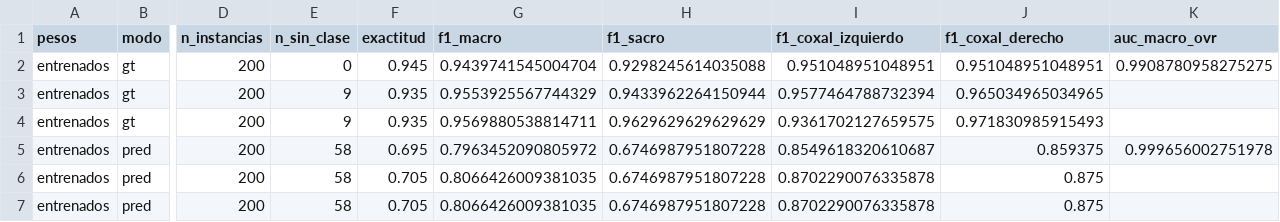
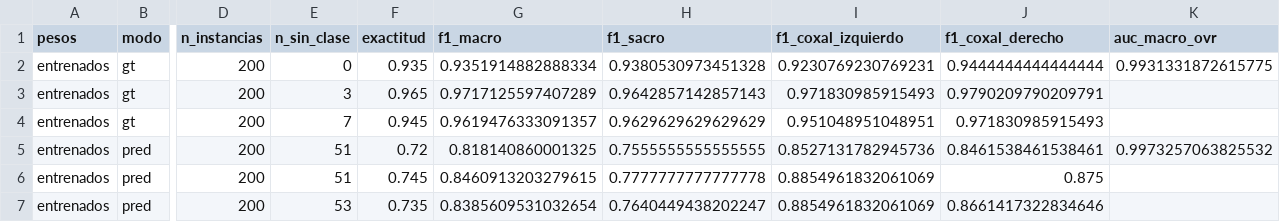
Before and after one commit to anniecorrea/proyecto_analitica_corte2, a CSV file: resultados/metricas/nms_pertenencia/pertenencia_resumen_val.csv, drawn as a sheet; only a part is shown, gaps mark what is left out; the diff names each change by its address in the sheet, - before the commit and + after, or states it on an @@ line.

```diff
--- a/resultados/metricas/nms_pertenencia/pertenencia_resumen_val.csv
+++ b/resultados/metricas/nms_pertenencia/pertenencia_resumen_val.csv
-F2 (exactitud): 0.945
+F2 (exactitud): 0.935
-G2 (f1_macro): 0.9439741545004704
+G2 (f1_macro): 0.9351914882888334
-H2 (f1_sacro): 0.9298245614035088
+H2 (f1_sacro): 0.9380530973451328
-I2 (f1_coxal_izquierdo): 0.951048951048951
+I2 (f1_coxal_izquierdo): 0.9230769230769231
-J2 (f1_coxal_derecho): 0.951048951048951
+J2 (f1_coxal_derecho): 0.9444444444444444
-K2 (auc_macro_ovr): 0.9908780958275275
+K2 (auc_macro_ovr): 0.9931331872615775
-E3 (n_sin_clase): 9
+E3 (n_sin_clase): 3
-F3 (exactitud): 0.935
+F3 (exactitud): 0.965
-G3 (f1_macro): 0.9553925567744329
+G3 (f1_macro): 0.9717125597407289
-H3 (f1_sacro): 0.9433962264150944
+H3 (f1_sacro): 0.9642857142857143
-I3 (f1_coxal_izquierdo): 0.9577464788732394
+I3 (f1_coxal_izquierdo): 0.971830985915493
-J3 (f1_coxal_derecho): 0.965034965034965
+J3 (f1_coxal_derecho): 0.9790209790209791
-E4 (n_sin_clase): 9
+E4 (n_sin_clase): 7
-F4 (exactitud): 0.935
+F4 (exactitud): 0.945
-G4 (f1_macro): 0.9569880538814711
+G4 (f1_macro): 0.9619476333091357
-I4 (f1_coxal_izquierdo): 0.9361702127659575
+I4 (f1_coxal_izquierdo): 0.951048951048951
-E5:E6 (n_sin_clase): 58
+E5:E6 (n_sin_clase): 51
-F5 (exactitud): 0.695
+F5 (exactitud): 0.72
-G5 (f1_macro): 0.7963452090805972
+G5 (f1_macro): 0.818140860001325
-H5 (f1_sacro): 0.6746987951807228
+H5 (f1_sacro): 0.7555555555555555
-I5 (f1_coxal_izquierdo): 0.8549618320610687
+I5 (f1_coxal_izquierdo): 0.8527131782945736
-J5 (f1_coxal_derecho): 0.859375
+J5 (f1_coxal_derecho): 0.8461538461538461
-K5 (auc_macro_ovr): 0.999656002751978
+K5 (auc_macro_ovr): 0.9973257063825532
-F6 (exactitud): 0.705
+F6 (exactitud): 0.745
-G6 (f1_macro): 0.8066426009381035
+G6 (f1_macro): 0.8460913203279615
-H6 (f1_sacro): 0.6746987951807228
+H6 (f1_sacro): 0.7777777777777778
-I6:I7 (f1_coxal_izquierdo): 0.8702290076335878
+I6:I7 (f1_coxal_izquierdo): 0.8854961832061069
-E7 (n_sin_clase): 58
+E7 (n_sin_clase): 53
-F7 (exactitud): 0.705
+F7 (exactitud): 0.735
-G7 (f1_macro): 0.8066426009381035
+G7 (f1_macro): 0.8385609531032654
-H7 (f1_sacro): 0.6746987951807228
+H7 (f1_sacro): 0.7640449438202247
-J7 (f1_coxal_derecho): 0.875
+J7 (f1_coxal_derecho): 0.8661417322834646
```
Also changed, not shown: resultados/metricas/nms_pertenencia/barrido_nms_val.csv, resultados/metricas/nms_pertenencia/historial_etapa_D_pertenencia.csv, 15 other files.
